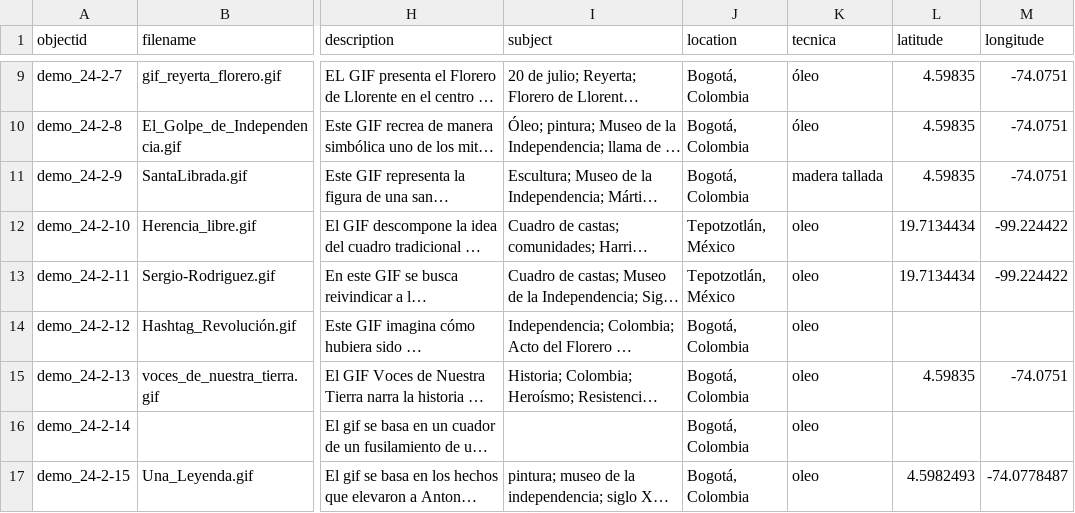
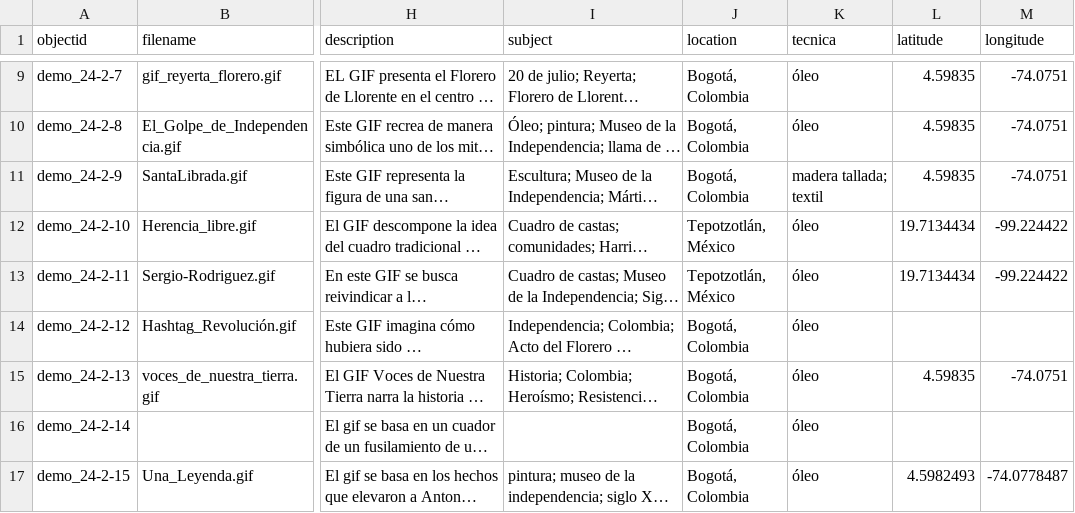
Before and after one commit to cdigitaljaveriana/museogif, a CSV file: _data/demo-metadata.csv, drawn as a sheet; only a part is shown, gaps mark what is left out; long unchanged cells end in …; the diff covers the shown part only; the diff names each change by its address in the sheet, - before the commit and + after, or states it on an @@ line.

```diff
--- a/_data/demo-metadata.csv
+++ b/_data/demo-metadata.csv
-K11 (tecnica): madera tallada
+K11 (tecnica): madera tallada; textil
-K12:K17 (tecnica): oleo
+K12:K17 (tecnica): óleo
```
Also changed, not shown: 6 added rows elsewhere in this file.
